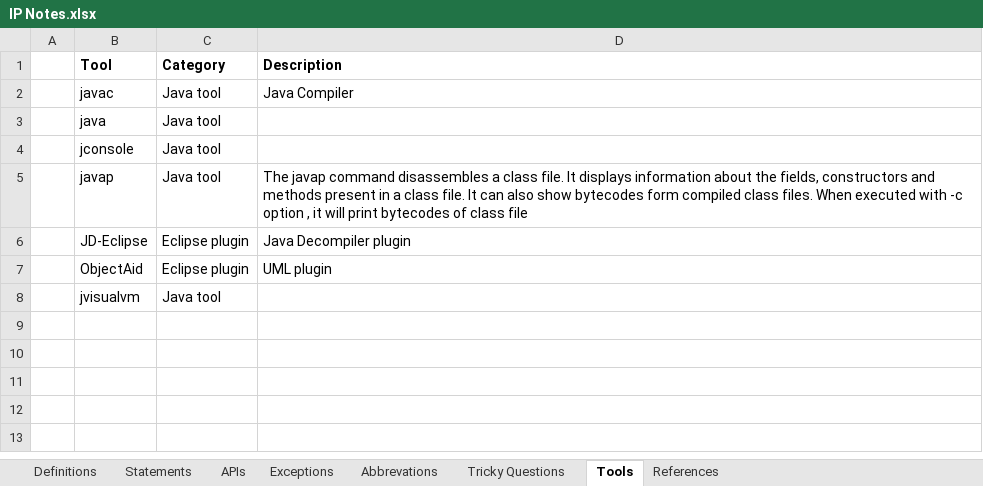
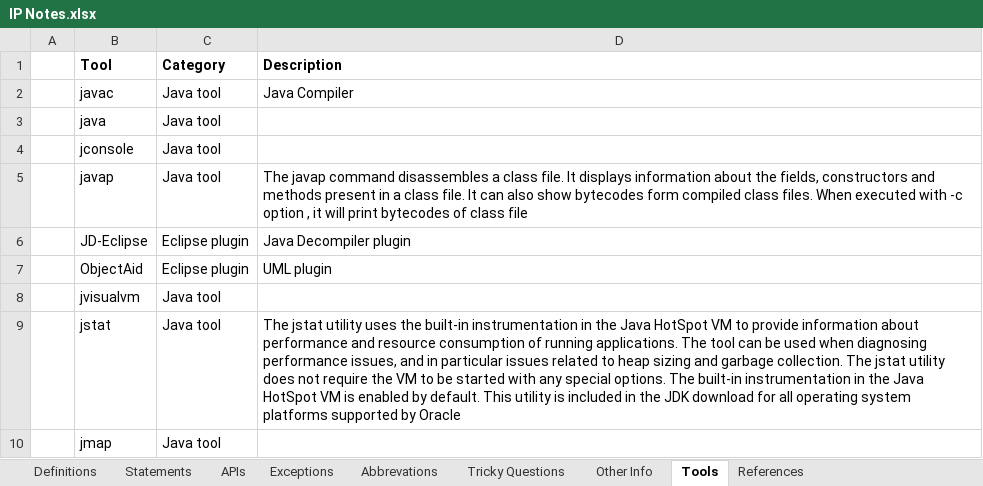
Before and after one commit to Kamalakannangv/IP, an Excel workbook: IP Notes.xlsx, sheet Tools, drawn as a sheet; values as stored, in another font and other column widths than the file's, no borders; the diff names each change by its address in the sheet, - before the commit and + after, or states it on an @@ line.

```diff
--- a/IP Notes.xlsx (sheet Tools)
+++ b/IP Notes.xlsx (sheet Tools)
+sheet tab: Other Info
+row 9:  | jstat | Java tool | The jstat utility uses the built-in instrumentation in the Java HotSpot VM to provide information about performance and resource consumption of running applications. The tool can be used when diagnosing performance issues, and in particular issues related to heap sizing and garbage collection. The jstat utility does not require the VM to be started with any special options. The built-in instrumentation in the Java HotSpot VM is enabled by default. This utility is included in the JDK download for all operating system platforms supported by Oracle
+row 10:  | jmap | Java tool
```
Also changed, not shown: sheet Definitions, sheet References, sheet Tricky Questions, charts or pictures.
